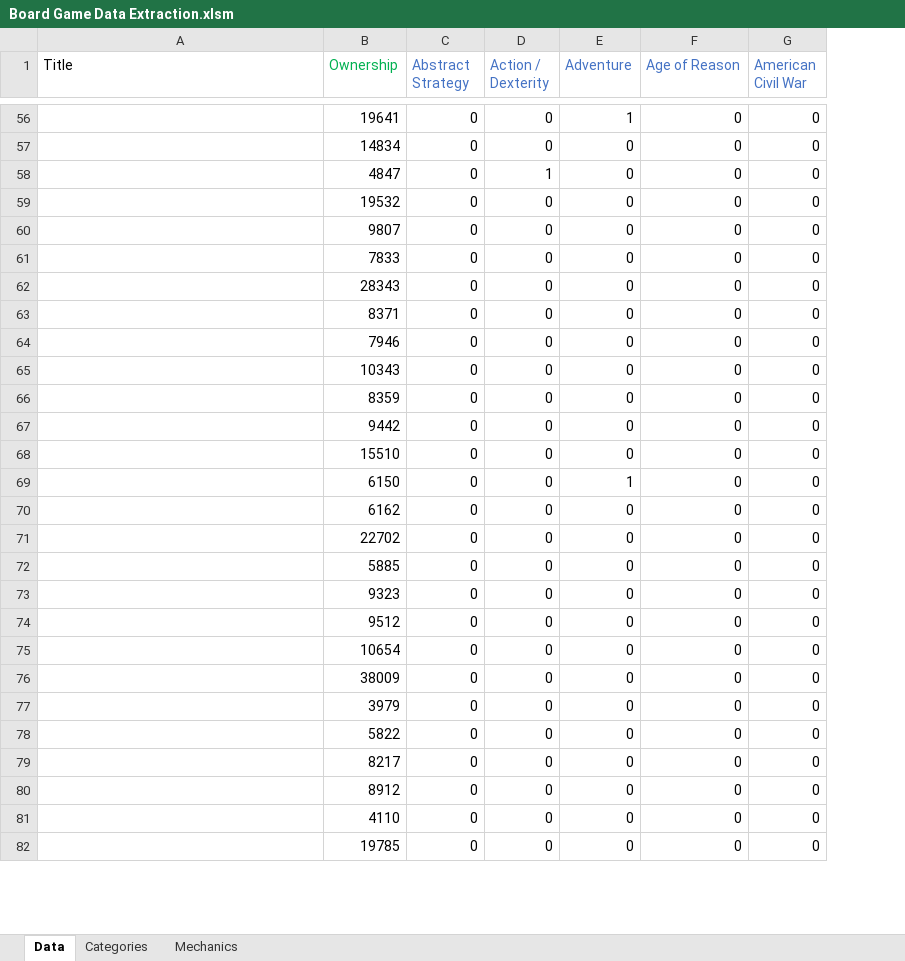
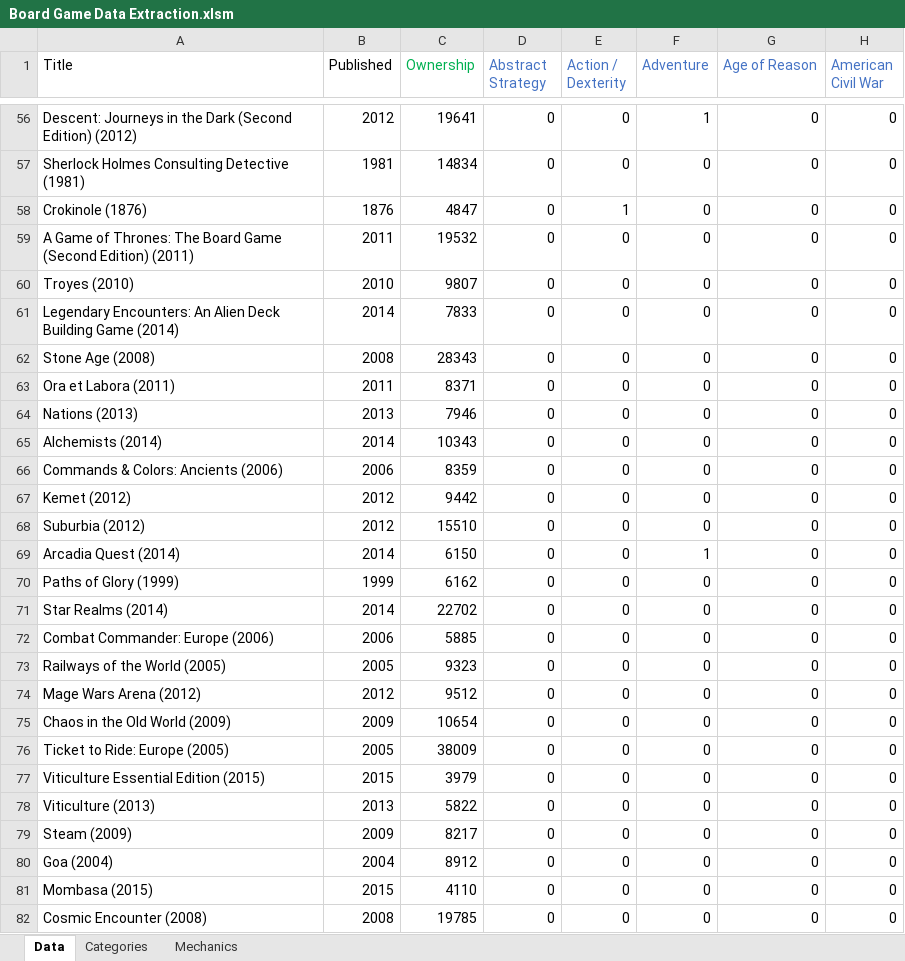
Before and after one commit to ACG8/bgg-data-extractor, an Excel workbook: Board Game Data Extraction.xlsm, sheet Data, drawn as a sheet; only a part is shown, gaps mark what is left out; values as stored, in another font and other column widths than the file's, no borders; the diff covers the shown part only; the diff names each change by its address in the sheet, - before the commit and + after, or states it on an @@ line.

```diff
--- a/Board Game Data Extraction.xlsm (sheet Data)
+++ b/Board Game Data Extraction.xlsm (sheet Data)
+column B (Published), rows 56-82: 2012 | 1981 | 1876 | 2011 | 2010 | 2014 | 2008 | 2011 | 2013 | 2014 | 2006 | 2012 | 2012 | 2014 | 1999 | 2014 | 2006 | 2005 | 2012 | 2009 | 2005 | 2015 | 2013 | 2009 | 2004 | 2015 | 2008
-A56 (Title): (empty)
+A56 (Title): Descent: Journeys in the Dark (Second Edition) (2012)
-A57 (Title): (empty)
+A57 (Title): Sherlock Holmes Consulting Detective (1981)
-A58 (Title): (empty)
+A58 (Title): Crokinole (1876)
-A59 (Title): (empty)
+A59 (Title): A Game of Thrones: The Board Game (Second Edition) (2011)
-A60 (Title): (empty)
+A60 (Title): Troyes (2010)
-A61 (Title): (empty)
+A61 (Title): Legendary Encounters: An Alien Deck Building Game (2014)
-A62 (Title): (empty)
+A62 (Title): Stone Age (2008)
-A63 (Title): (empty)
+A63 (Title): Ora et Labora (2011)
-A64 (Title): (empty)
+A64 (Title): Nations (2013)
-A65 (Title): (empty)
+A65 (Title): Alchemists (2014)
-A66 (Title): (empty)
+A66 (Title): Commands & Colors: Ancients (2006)
-A67 (Title): (empty)
+A67 (Title): Kemet (2012)
-A68 (Title): (empty)
+A68 (Title): Suburbia (2012)
-A69 (Title): (empty)
+A69 (Title): Arcadia Quest (2014)
-A70 (Title): (empty)
+A70 (Title): Paths of Glory (1999)
-A71 (Title): (empty)
+A71 (Title): Star Realms (2014)
-A72 (Title): (empty)
+A72 (Title): Combat Commander: Europe (2006)
-A73 (Title): (empty)
+A73 (Title): Railways of the World (2005)
-A74 (Title): (empty)
+A74 (Title): Mage Wars Arena (2012)
-A75 (Title): (empty)
+A75 (Title): Chaos in the Old World (2009)
-A76 (Title): (empty)
+A76 (Title): Ticket to Ride: Europe (2005)
-A77 (Title): (empty)
+A77 (Title): Viticulture Essential Edition (2015)
-A78 (Title): (empty)
+A78 (Title): Viticulture (2013)
-A79 (Title): (empty)
+A79 (Title): Steam (2009)
-A80 (Title): (empty)
+A80 (Title): Goa (2004)
-A81 (Title): (empty)
+A81 (Title): Mombasa (2015)
-A82 (Title): (empty)
+A82 (Title): Cosmic Encounter (2008)
```
Also changed, not shown: 73 edited cells elsewhere in this sheet.
